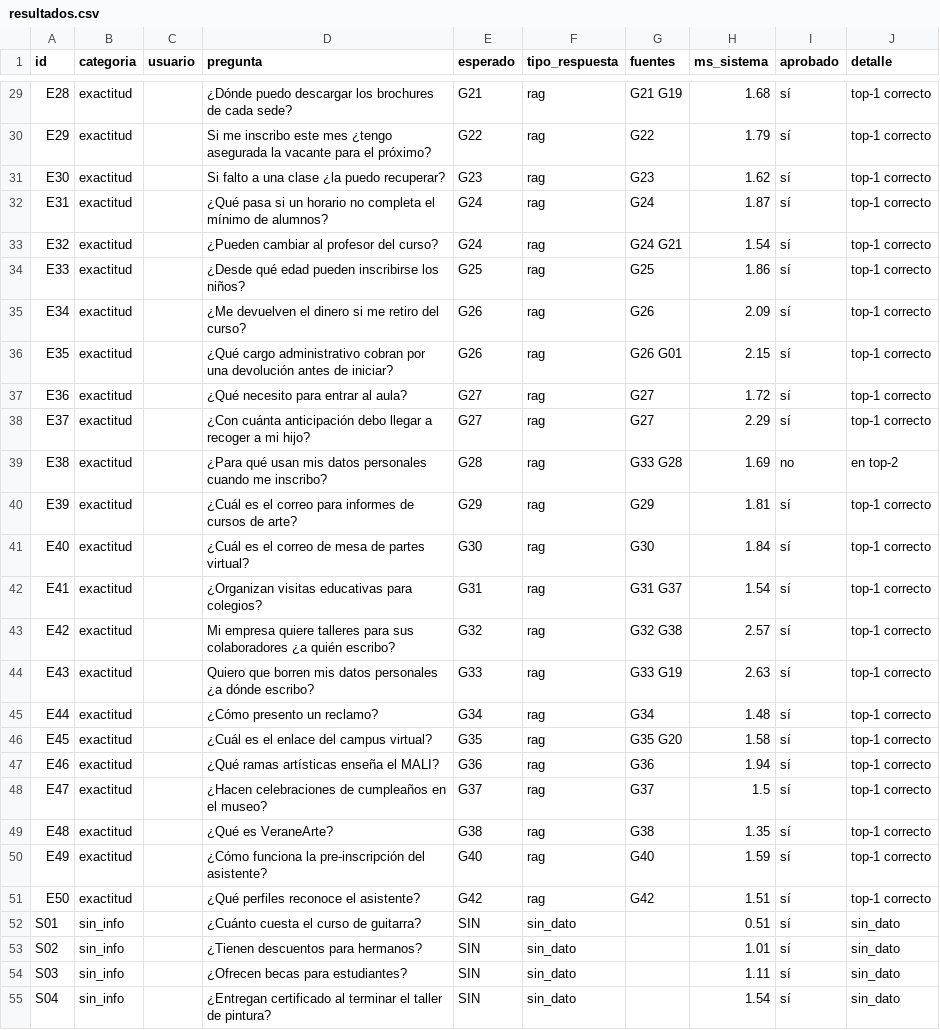
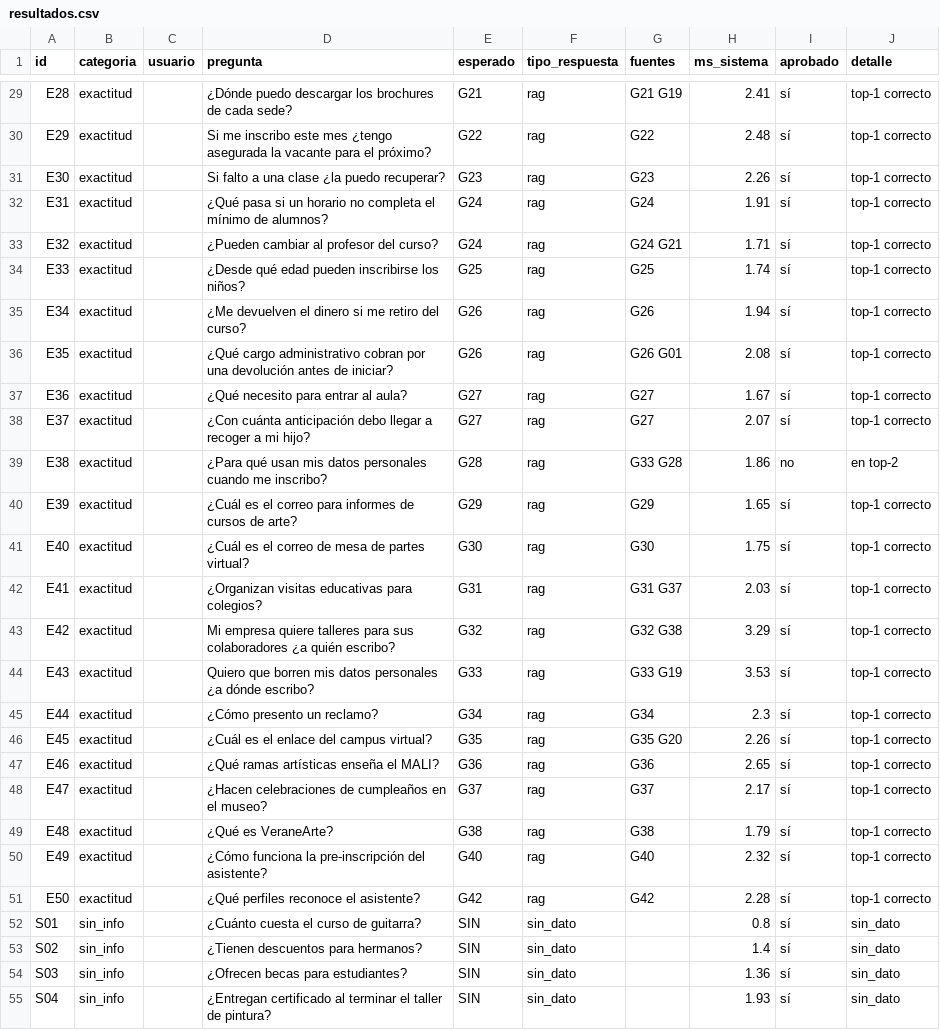
Before and after one commit to mych21/IS302-Inteligencia-Artificial, a CSV file: src/agent-framework-agent-basic-responses/evaluacion/resultados.csv, drawn as a sheet; only a part is shown, gaps mark what is left out; the diff covers the shown part only; the diff names each change by its address in the sheet, - before the commit and + after, or states it on an @@ line.

```diff
--- a/src/agent-framework-agent-basic-responses/evaluacion/resultados.csv
+++ b/src/agent-framework-agent-basic-responses/evaluacion/resultados.csv
-H29 (ms_sistema): 1.68
+H29 (ms_sistema): 2.41
-H30 (ms_sistema): 1.79
+H30 (ms_sistema): 2.48
-H31 (ms_sistema): 1.62
+H31 (ms_sistema): 2.26
-H32 (ms_sistema): 1.87
+H32 (ms_sistema): 1.91
-H33 (ms_sistema): 1.54
+H33 (ms_sistema): 1.71
-H34 (ms_sistema): 1.86
+H34 (ms_sistema): 1.74
-H35 (ms_sistema): 2.09
+H35 (ms_sistema): 1.94
-H36 (ms_sistema): 2.15
+H36 (ms_sistema): 2.08
-H37 (ms_sistema): 1.72
+H37 (ms_sistema): 1.67
-H38 (ms_sistema): 2.29
+H38 (ms_sistema): 2.07
-H39 (ms_sistema): 1.69
+H39 (ms_sistema): 1.86
-H40 (ms_sistema): 1.81
+H40 (ms_sistema): 1.65
-H41 (ms_sistema): 1.84
+H41 (ms_sistema): 1.75
-H42 (ms_sistema): 1.54
+H42 (ms_sistema): 2.03
-H43 (ms_sistema): 2.57
+H43 (ms_sistema): 3.29
-H44 (ms_sistema): 2.63
+H44 (ms_sistema): 3.53
-H45 (ms_sistema): 1.48
+H45 (ms_sistema): 2.3
-H46 (ms_sistema): 1.58
+H46 (ms_sistema): 2.26
-H47 (ms_sistema): 1.94
+H47 (ms_sistema): 2.65
-H48 (ms_sistema): 1.5
+H48 (ms_sistema): 2.17
-H49 (ms_sistema): 1.35
+H49 (ms_sistema): 1.79
-H50 (ms_sistema): 1.59
+H50 (ms_sistema): 2.32
-H51 (ms_sistema): 1.51
+H51 (ms_sistema): 2.28
-H52 (ms_sistema): 0.51
+H52 (ms_sistema): 0.8
-H53 (ms_sistema): 1.01
+H53 (ms_sistema): 1.4
-H54 (ms_sistema): 1.11
+H54 (ms_sistema): 1.36
-H55 (ms_sistema): 1.54
+H55 (ms_sistema): 1.93
```
Also changed, not shown: 74 edited cells elsewhere in this file, src/agent-framework-agent-basic-responses/datos/vacantes.csv, 7 other files.
